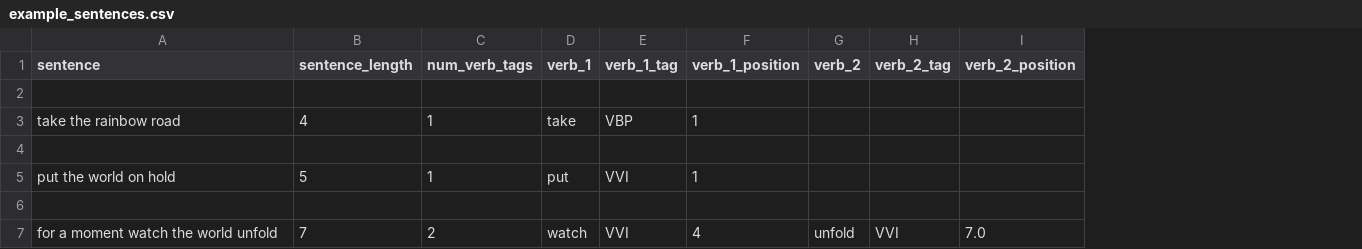
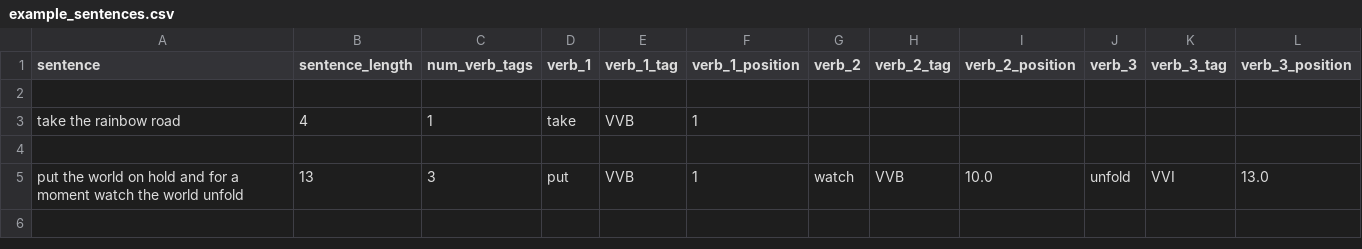
Before and after one commit to ooominds/ndltenses, a CSV file: test_location/data_preparation/extract/Results/example_sentences.csv, drawn as a sheet; removed rows and columns are numbered as before the commit, all else as after; the diff names each change by its address in the sheet, - before the commit and + after, or states it on an @@ line.

```diff
--- a/test_location/data_preparation/extract/Results/example_sentences.csv
+++ b/test_location/data_preparation/extract/Results/example_sentences.csv
+column J (verb_3), row 5: unfold
+column K (verb_3_tag), row 5: VVI
+column L (verb_3_position), row 5: 13.0
-E3 (verb_1_tag): VBP
+E3 (verb_1_tag): VVB
-row 5: put the world on hold | 5 | 1 | put | VVI | 1
-row 5: (empty)
+row 5: put the world on hold and for a moment watch the world unfold | 13 | 3 | put | VVB | 1 | watch | VVB | 10.0 | unfold | VVI | 13.0
-row 7: for a moment watch the world unfold | 7 | 2 | watch | VVI | 4 | unfold | VVI | 7.0
```
Also changed, not shown: test_location/data_preparation/annotate_complex_sentences/Data_shared/NoDoparallel/tenses_annotated_noinf.csv, test_location/data_preparation/annotate_complex_sentences/Results/sentences_clean.csv, 25 other files.
